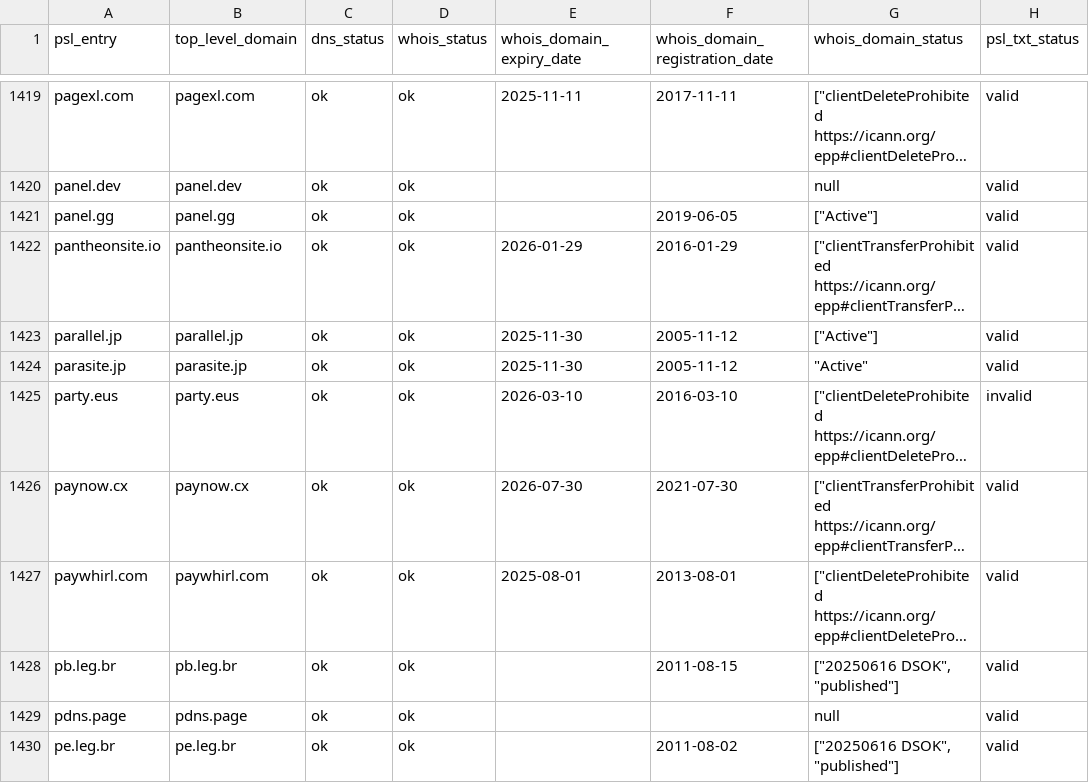
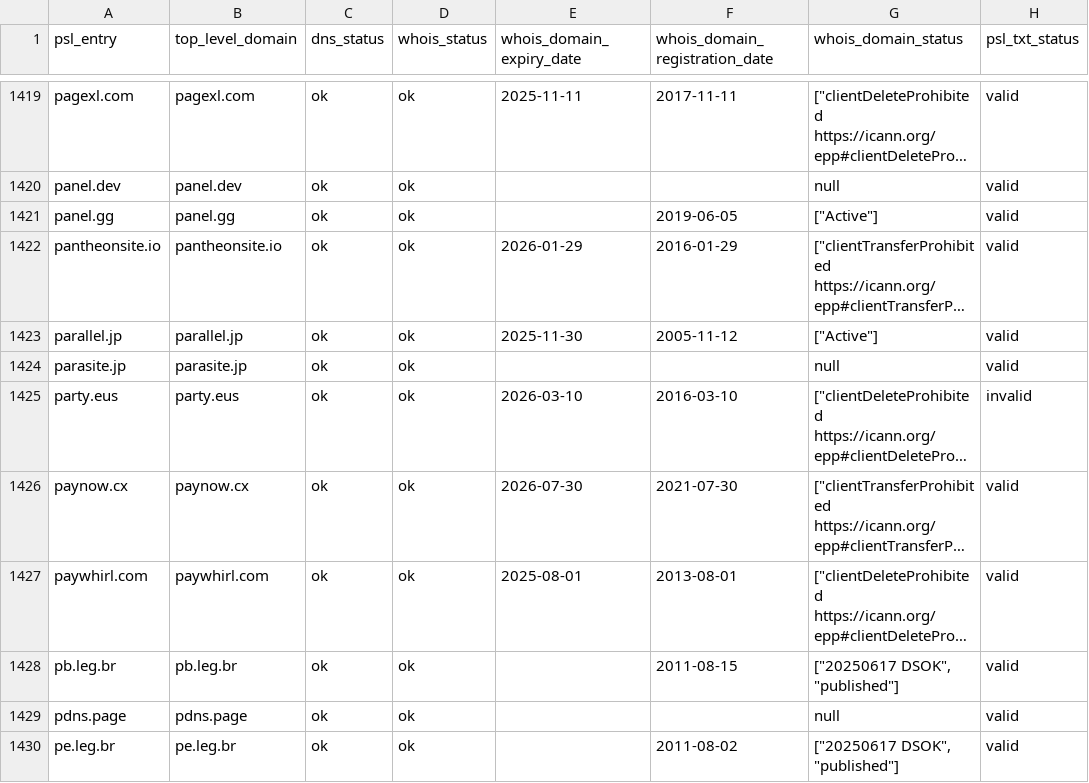
Before and after one commit to groundcat/PSL-private-domains-checker, a CSV file: data/all.csv, drawn as a sheet; only a part is shown, gaps mark what is left out; long unchanged cells end in …; the diff covers the shown part only; the diff names each change by its address in the sheet, - before the commit and + after, or states it on an @@ line.

```diff
--- a/data/all.csv
+++ b/data/all.csv
-E1424 (whois_domain_expiry_date): 2025-11-30
+E1424 (whois_domain_expiry_date): (empty)
-F1424 (whois_domain_registration_date): 2005-11-12
+F1424 (whois_domain_registration_date): (empty)
-G1424 (whois_domain_status): "Active"
+G1424 (whois_domain_status): null
-G1428 (whois_domain_status): ["20250616 DSOK", "published"]
+G1428 (whois_domain_status): ["20250617 DSOK", "published"]
-G1430 (whois_domain_status): ["20250616 DSOK", "published"]
+G1430 (whois_domain_status): ["20250617 DSOK", "published"]
```
Also changed, not shown: 195 edited cells elsewhere in this file, data/expiry_less_than_2yrs.csv, data/missing_psl_txt.csv, 1 other file.
